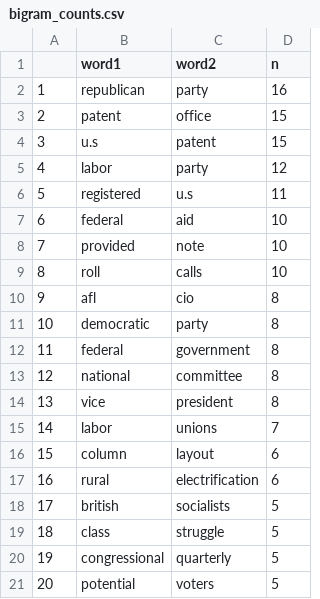
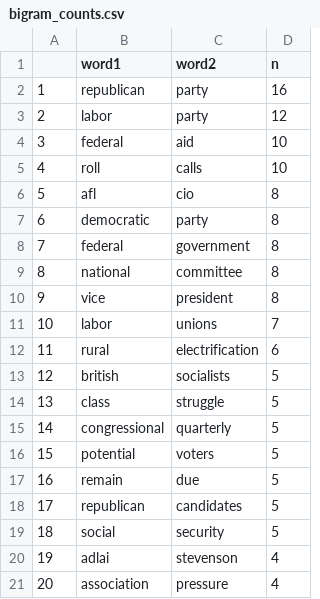
Before and after one commit to blangumd/CompText_Jour_FinalProject, a CSV file: data/bigram_counts.csv, drawn as a sheet; only a part is shown; the shorter side is filled out with more unchanged rows; removed rows and columns are numbered as before the commit, all else as after; the diff names each change by its address in the sheet, - before the commit and + after, or states it on an @@ line.

```diff
--- a/data/bigram_counts.csv
+++ b/data/bigram_counts.csv
-row 3: 2 | patent | office | 15
-row 4: 3 | u.s | patent | 15
@@ column A renumbered from row 3 down @@
-row 6: 5 | registered | u.s | 11
-row 8: 7 | provided | note | 10
-row 16: 15 | column | layout | 6
```
Also changed, not shown: data/article_index.csv, data/bigrams_filtered.csv, 6 other files.
